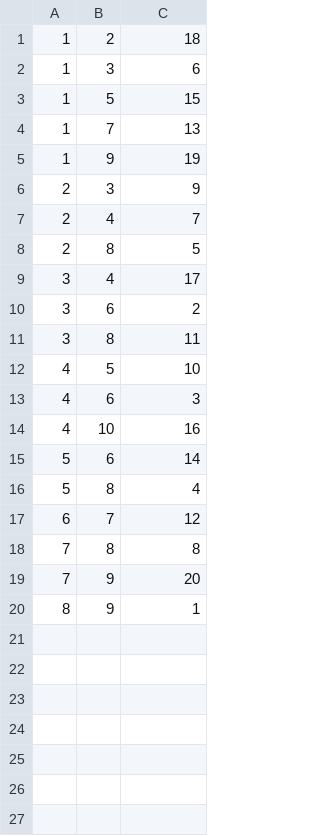
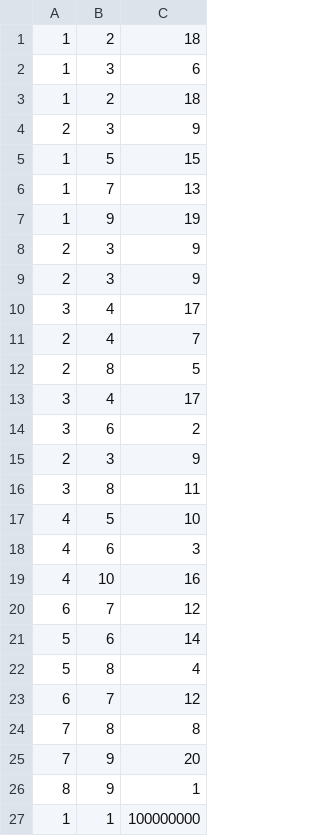
Before and after one commit to algosup/2024-2025-project-3-quickest-path-team-6, a CSV file: Src/unitTesting/incorrect.csv, drawn as a sheet; the diff names each change by its address in the sheet, - before the commit and + after, or states it on an @@ line.

```diff
--- a/Src/unitTesting/incorrect.csv
+++ b/Src/unitTesting/incorrect.csv
+row 3: 1 | 2 | 18
+row 4: 2 | 3 | 9
+row 9: 2 | 3 | 9
+row 10: 3 | 4 | 17
+row 15: 2 | 3 | 9
+row 20: 6 | 7 | 12
+row 27: 1 | 1 | 100000000
```
Also changed, not shown: 6 other files.
